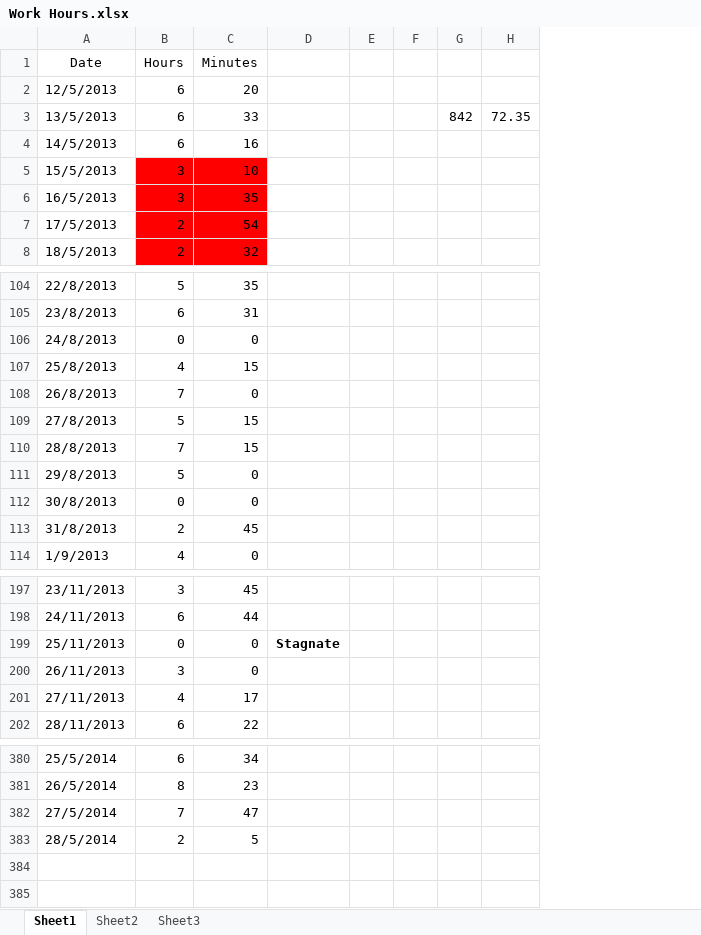
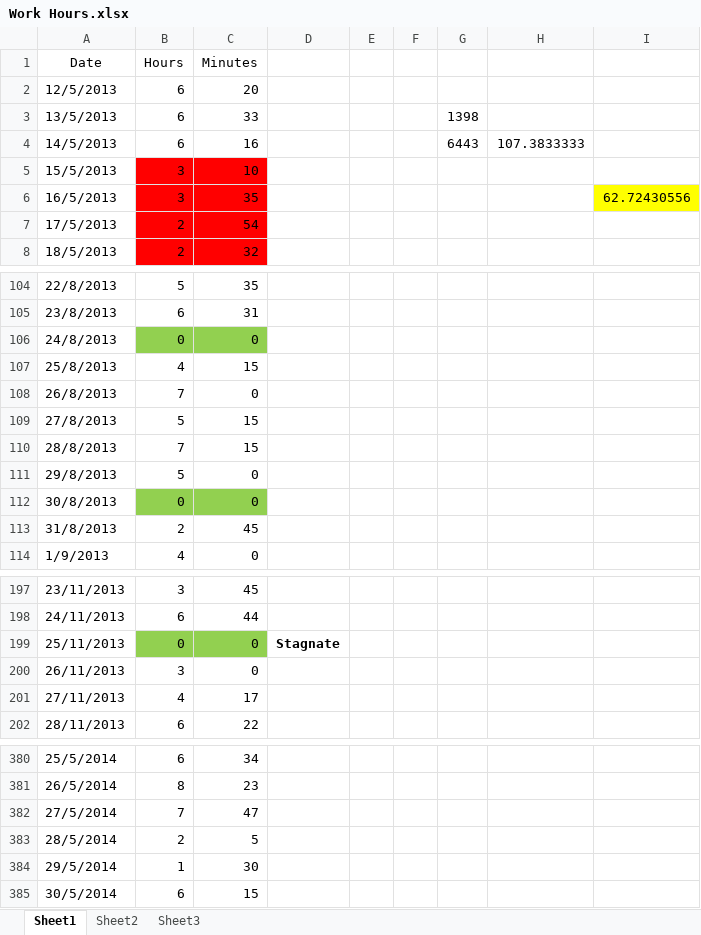
Before and after one commit to Synex-83/GSOM, an Excel workbook: Time Keeping/Work Hours.xlsx, sheet Sheet1, drawn as a sheet; only a part is shown, gaps mark what is left out; values as stored, in another font and other column widths than the file's, no borders; removed rows and columns are numbered as before the commit, all else as after; the diff covers the shown part only; the diff names each change by its address in the sheet, - before the commit and + after, or states it on an @@ line.

```diff
--- a/Time Keeping/Work Hours.xlsx (sheet Sheet1)
+++ b/Time Keeping/Work Hours.xlsx (sheet Sheet1)
-column G, row 3: 842
-column H, row 3: 72.35
+column G, rows 3-4: 1398 | 6443
+column H, row 4: 107.3833333
+column I, row 6: 62.72430556
-B106:C106 fill: none
+B106:C106 fill: #92D050
-B112:C112 fill: none
+B112:C112 fill: #92D050
-B199:C199 fill: none
+B199:C199 fill: #92D050
+row 384: 29/5/2014 | 1 | 30
+row 385: 30/5/2014 | 6 | 15
```
Also changed, not shown: cell formats elsewhere in this sheet, 9 other files.
